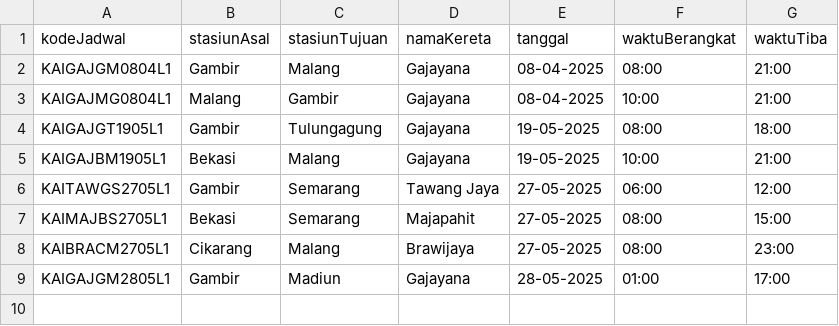
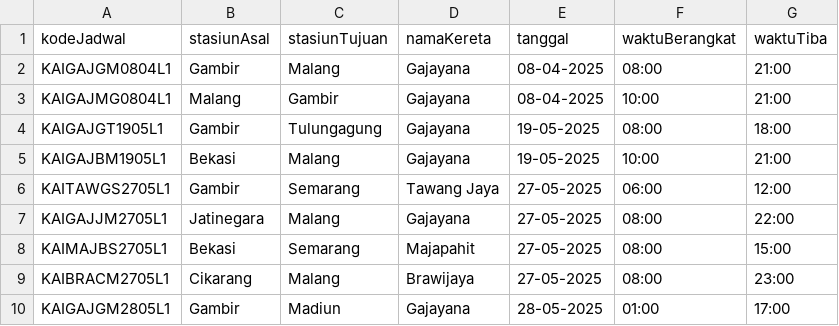
Before and after one commit to raihanpka/project-strukturdata, a CSV file: data/jadwal.csv, drawn as a sheet.

```diff
--- a/data/jadwal.csv
+++ b/data/jadwal.csv
@@ -6,2 +6,3 @@ KAIGAJBM1905L1,Bekasi,Malang,Gajayana,19-05-2025,10:00,21:00
 KAITAWGS2705L1,Gambir,Semarang,Tawang Jaya,27-05-2025,06:00,12:00
+KAIGAJJM2705L1,Jatinegara,Malang,Gajayana,27-05-2025,08:00,22:00
 KAIMAJBS2705L1,Bekasi,Semarang,Majapahit,27-05-2025,08:00,15:00
```
Also changed, not shown: 3 other files.
